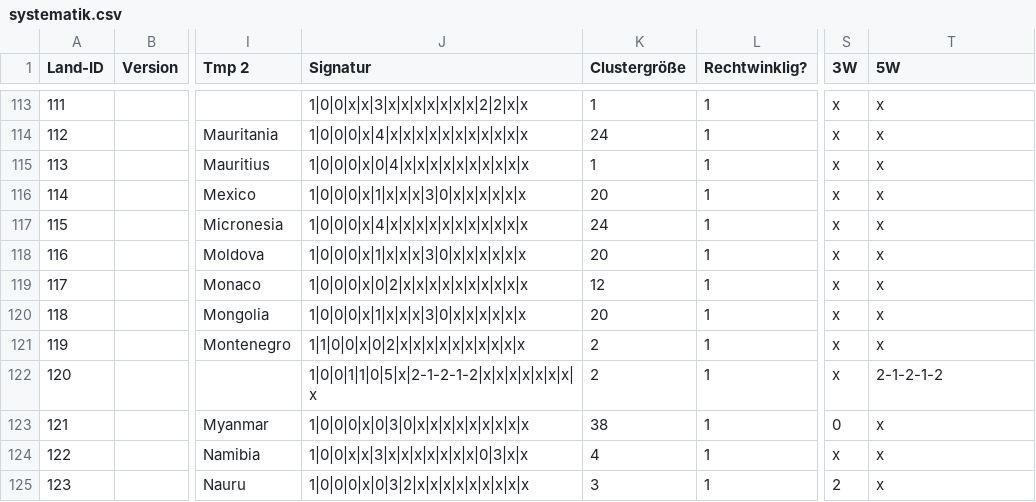
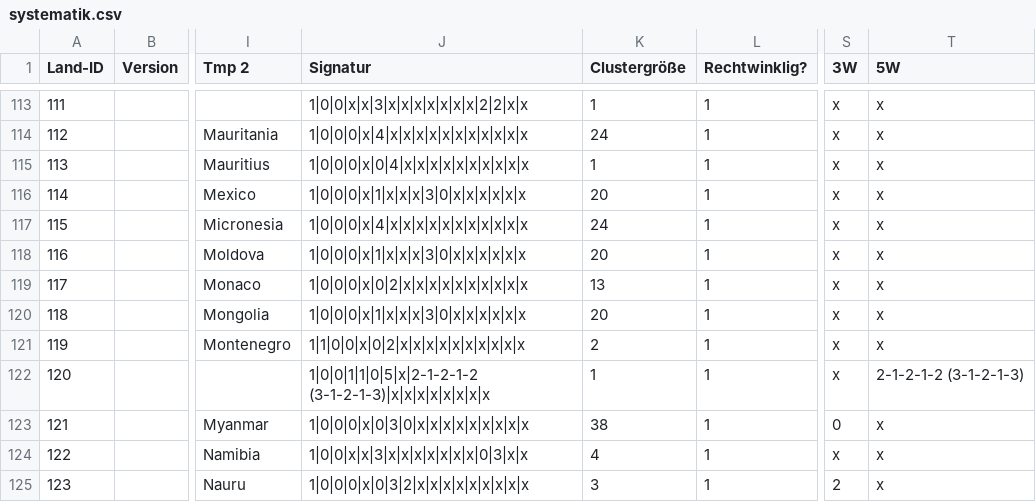
Before and after one commit to Perminides/ThosSuite, a CSV file: docs/flaggen/systematik.csv, drawn as a sheet; only a part is shown, gaps mark what is left out; the diff covers the shown part only; the diff names each change by its address in the sheet, - before the commit and + after, or states it on an @@ line.

```diff
--- a/docs/flaggen/systematik.csv
+++ b/docs/flaggen/systematik.csv
-K119 (Clustergröße): 12
+K119 (Clustergröße): 13
-J122 (Signatur): 1|0|0|1|1|0|5|x|2-1-2-1-2|x|x|x|x|x|x|x|x
+J122 (Signatur): 1|0|0|1|1|0|5|x|2-1-2-1-2 (3-1-2-1-3)|x|x|x|x|x|x|x|x
-K122 (Clustergröße): 2
+K122 (Clustergröße): 1
-T122 (5W): 2-1-2-1-2
+T122 (5W): 2-1-2-1-2 (3-1-2-1-3)
```
Also changed, not shown: 19 edited cells elsewhere in this file, 10 other files.
